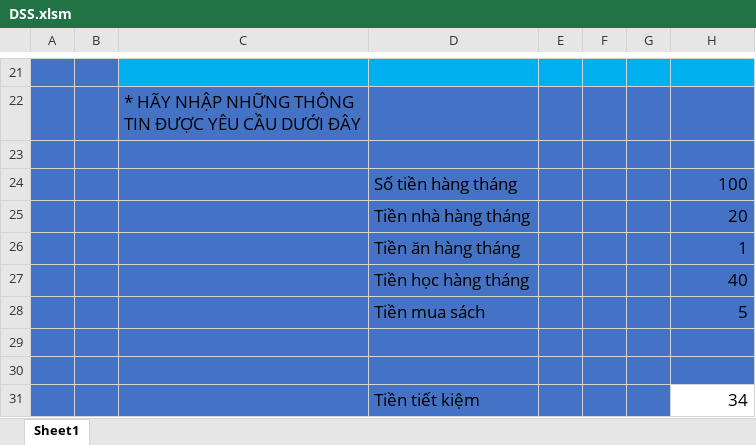
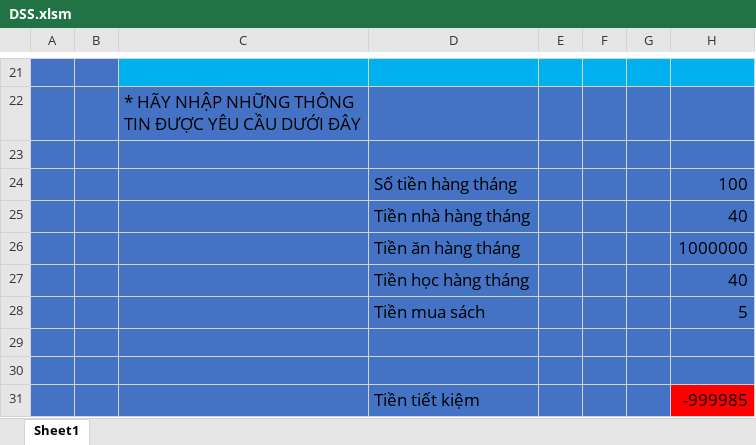
Before and after one commit to nguyendinhinit/dss2020, an Excel workbook: DSS.xlsm, sheet Sheet1, drawn as a sheet; only a part is shown, gaps mark what is left out; values as stored, in another font and other column widths than the file's, no borders; charts and pictures not drawn; the diff names each change by its address in the sheet, - before the commit and + after, or states it on an @@ line.

Commit message:
Update DSS.xlsm

```diff
--- a/DSS.xlsm (sheet Sheet1)
+++ b/DSS.xlsm (sheet Sheet1)
-H25: 20
+H25: 40
-H26: 1
+H26: 1000000
-H31: 34
+H31: -999985
-H31 fill: none
+H31 fill: #FF0000
```
